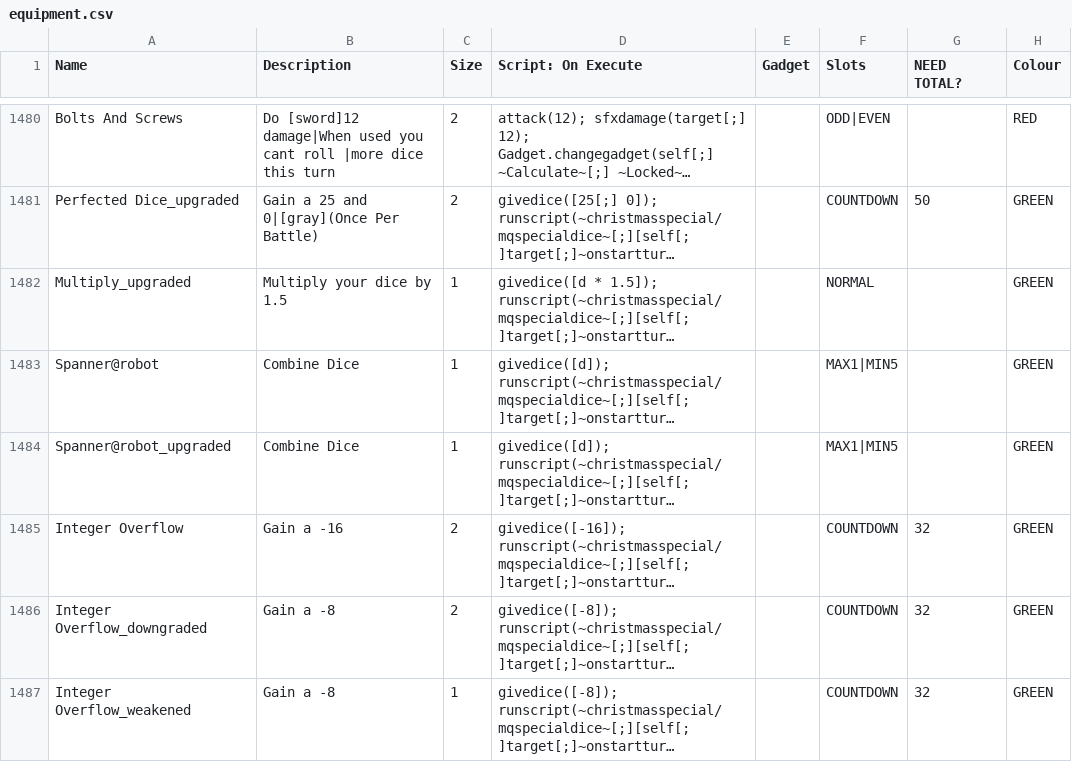
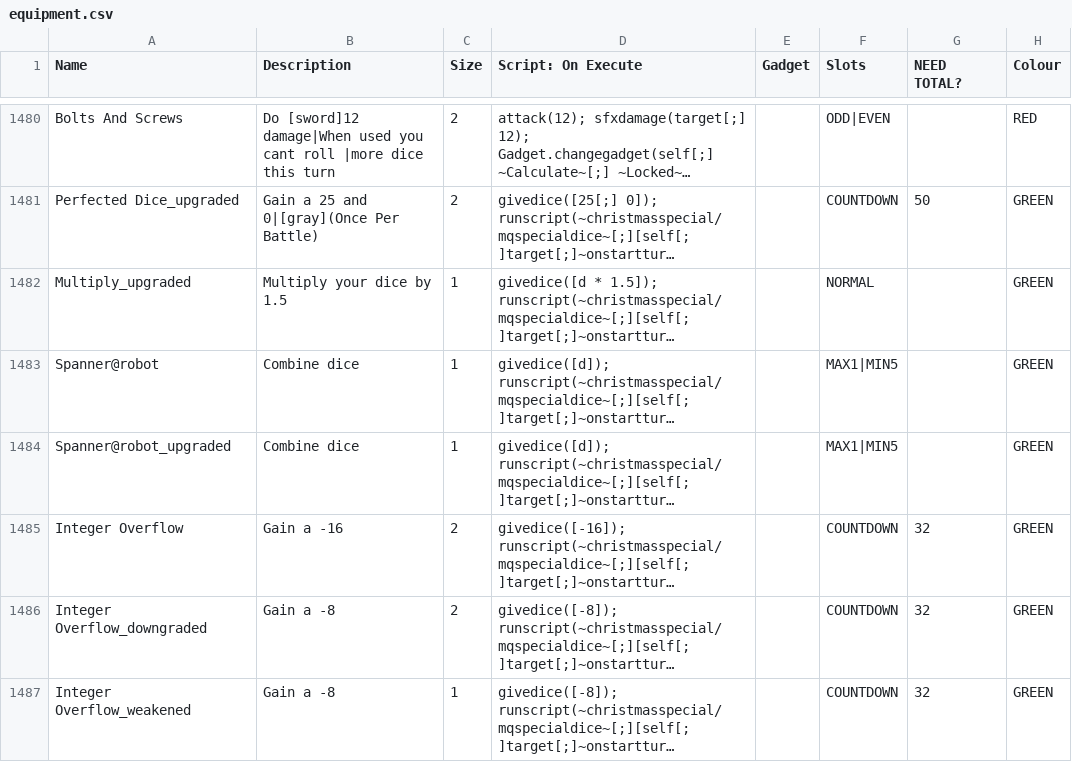
Before and after one commit to godisgoodmatt/christmasspecial, a CSV file: _append/data/text/equipment.csv, drawn as a sheet; only a part is shown, gaps mark what is left out; long unchanged cells end in …; the diff names each change by its address in the sheet, - before the commit and + after, or states it on an @@ line.

Commit message:
Fixed robot spanner's capitalisation

```diff
--- a/_append/data/text/equipment.csv
+++ b/_append/data/text/equipment.csv
-B1483:B1484 (Description): Combine Dice
+B1483:B1484 (Description): Combine dice
```
